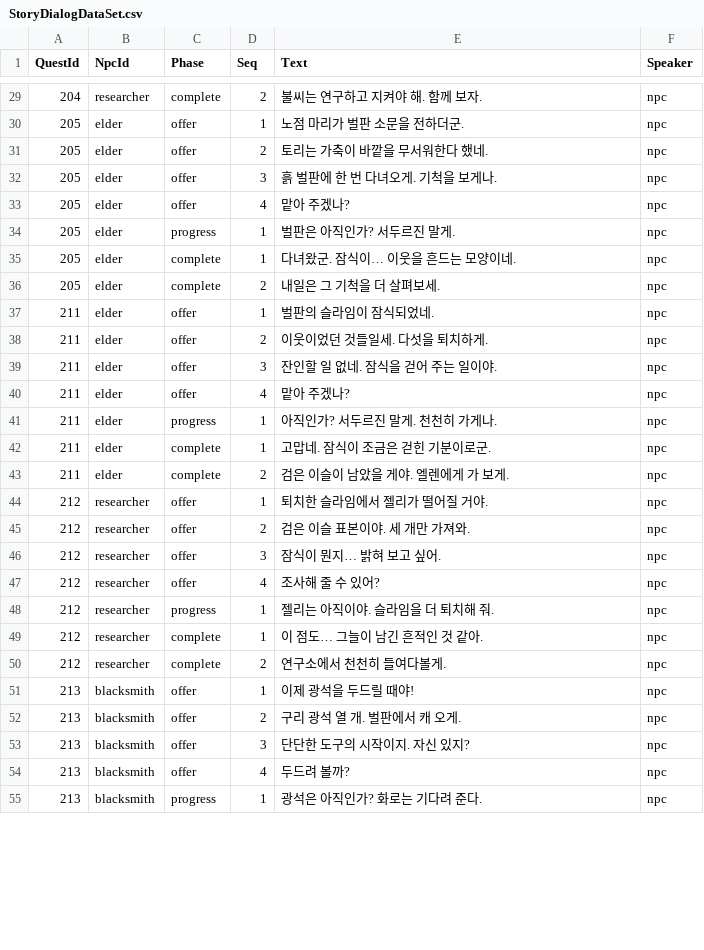
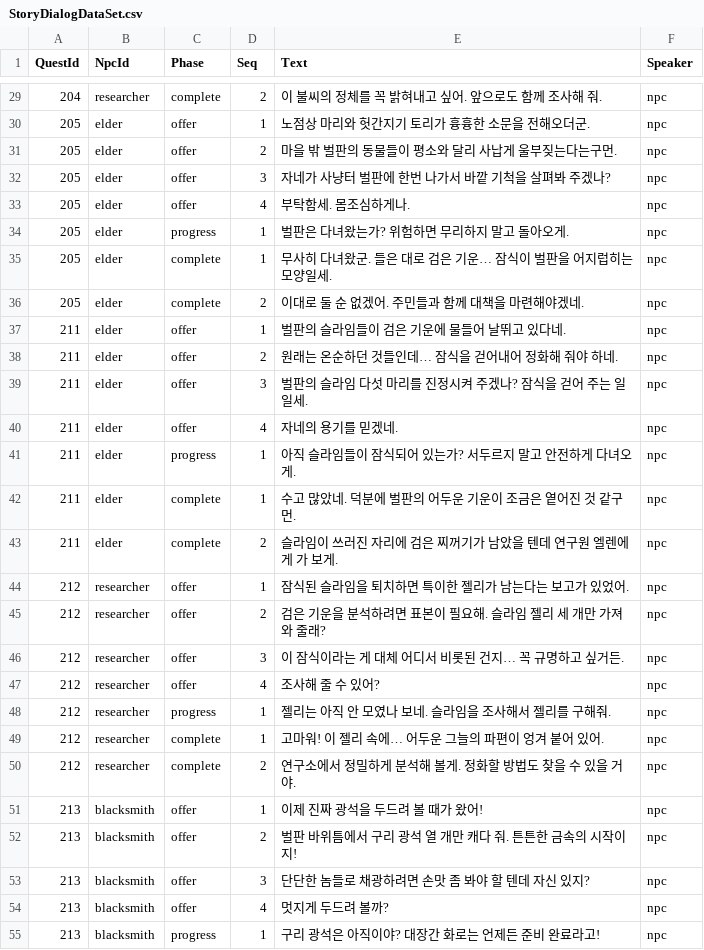
Before and after one commit to Sprityoon/mswgitt, a CSV file: RootDesk/MyDesk/NPC/DataSets/StoryDialogDataSet.csv, drawn as a sheet; only a part is shown, gaps mark what is left out; the diff covers the shown part only.

```diff
--- a/RootDesk/MyDesk/NPC/DataSets/StoryDialogDataSet.csv
+++ b/RootDesk/MyDesk/NPC/DataSets/StoryDialogDataSet.csv
@@ -29,27 +29,27 @@ QuestId,NpcId,Phase,Seq,Text,Speaker
-204,researcher,complete,2,불씨는 연구하고 지켜야 해. 함께 보자.,npc
-205,elder,offer,1,노점 마리가 벌판 소문을 전하더군.,npc
-205,elder,offer,2,토리는 가축이 바깥을 무서워한다 했네.,npc
-205,elder,offer,3,흙 벌판에 한 번 다녀오게. 기척을 보게나.,npc
-205,elder,offer,4,맡아 주겠나?,npc
-205,elder,progress,1,벌판은 아직인가? 서두르진 말게.,npc
-205,elder,complete,1,다녀왔군. 잠식이… 이웃을 흔드는 모양이네.,npc
-205,elder,complete,2,내일은 그 기척을 더 살펴보세.,npc
-211,elder,offer,1,벌판의 슬라임이 잠식되었네.,npc
-211,elder,offer,2,이웃이었던 것들일세. 다섯을 퇴치하게.,npc
-211,elder,offer,3,잔인할 일 없네. 잠식을 걷어 주는 일이야.,npc
-211,elder,offer,4,맡아 주겠나?,npc
-211,elder,progress,1,아직인가? 서두르진 말게. 천천히 가게나.,npc
-211,elder,complete,1,고맙네. 잠식이 조금은 걷힌 기분이로군.,npc
-211,elder,complete,2,검은 이슬이 남았을 게야. 엘렌에게 가 보게.,npc
-212,researcher,offer,1,퇴치한 슬라임에서 젤리가 떨어질 거야.,npc
-212,researcher,offer,2,검은 이슬 표본이야. 세 개만 가져와.,npc
-212,researcher,offer,3,잠식이 뭔지… 밝혀 보고 싶어.,npc
+204,researcher,complete,2,이 불씨의 정체를 꼭 밝혀내고 싶어. 앞으로도 함께 조사해 줘.,npc
+205,elder,offer,1,노점상 마리와 헛간지기 토리가 흉흉한 소문을 전해오더군.,npc
+205,elder,offer,2,마을 밖 벌판의 동물들이 평소와 달리 사납게 울부짖는다는구먼.,npc
+205,elder,offer,3,자네가 사냥터 벌판에 한번 나가서 바깥 기척을 살펴봐 주겠나?,npc
+205,elder,offer,4,부탁함세. 몸조심하게나.,npc
+205,elder,progress,1,벌판은 다녀왔는가? 위험하면 무리하지 말고 돌아오게.,npc
+205,elder,complete,1,무사히 다녀왔군. 들은 대로 검은 기운… 잠식이 벌판을 어지럽히는 모양일세.,npc
+205,elder,complete,2,이대로 둘 순 없겠어. 주민들과 함께 대책을 마련해야겠네.,npc
+211,elder,offer,1,벌판의 슬라임들이 검은 기운에 물들어 날뛰고 있다네.,npc
+211,elder,offer,2,원래는 온순하던 것들인데… 잠식을 걷어내어 정화해 줘야 하네.,npc
+211,elder,offer,3,벌판의 슬라임 다섯 마리를 진정시켜 주겠나? 잠식을 걷어 주는 일일세.,npc
+211,elder,offer,4,자네의 용기를 믿겠네.,npc
+211,elder,progress,1,아직 슬라임들이 잠식되어 있는가? 서두르지 말고 안전하게 다녀오게.,npc
+211,elder,complete,1,수고 많았네. 덕분에 벌판의 어두운 기운이 조금은 옅어진 것 같구먼.,npc
+211,elder,complete,2,슬라임이 쓰러진 자리에 검은 찌꺼기가 남았을 텐데 연구원 엘렌에게 가 보게.,npc
+212,researcher,offer,1,잠식된 슬라임을 퇴치하면 특이한 젤리가 남는다는 보고가 있었어.,npc
+212,researcher,offer,2,검은 기운을 분석하려면 표본이 필요해. 슬라임 젤리 세 개만 가져와 줄래?,npc
+212,researcher,offer,3,이 잠식이라는 게 대체 어디서 비롯된 건지… 꼭 규명하고 싶거든.,npc
 212,researcher,offer,4,조사해 줄 수 있어?,npc
-212,researcher,progress,1,젤리는 아직이야. 슬라임을 더 퇴치해 줘.,npc
-212,researcher,complete,1,이 점도… 그늘이 남긴 흔적인 것 같아.,npc
-212,researcher,complete,2,연구소에서 천천히 들여다볼게.,npc
-213,blacksmith,offer,1,이제 광석을 두드릴 때야!,npc
-213,blacksmith,offer,2,구리 광석 열 개. 벌판에서 캐 오게.,npc
-213,blacksmith,offer,3,단단한 도구의 시작이지. 자신 있지?,npc
-213,blacksmith,offer,4,두드려 볼까?,npc
-213,blacksmith,progress,1,광석은 아직인가? 화로는 기다려 준다.,npc
+212,researcher,progress,1,젤리는 아직 안 모였나 보네. 슬라임을 조사해서 젤리를 구해줘.,npc
+212,researcher,complete,1,고마워! 이 젤리 속에… 어두운 그늘의 파편이 엉겨 붙어 있어.,npc
+212,researcher,complete,2,연구소에서 정밀하게 분석해 볼게. 정화할 방법도 찾을 수 있을 거야.,npc
+213,blacksmith,offer,1,이제 진짜 광석을 두드려 볼 때가 왔어!,npc
+213,blacksmith,offer,2,벌판 바위틈에서 구리 광석 열 개만 캐다 줘. 튼튼한 금속의 시작이지!,npc
+213,blacksmith,offer,3,단단한 놈들로 채광하려면 손맛 좀 봐야 할 텐데 자신 있지?,npc
+213,blacksmith,offer,4,멋지게 두드려 볼까?,npc
+213,blacksmith,progress,1,구리 광석은 아직이야? 대장간 화로는 언제든 준비 완료라고!,npc
```
Also changed, not shown: 1 added row and 49 edited cells elsewhere in this file, RootDesk/MyDesk/QuestAndAchievement/DataSets/QuestDataSet.csv, 21 other files.
